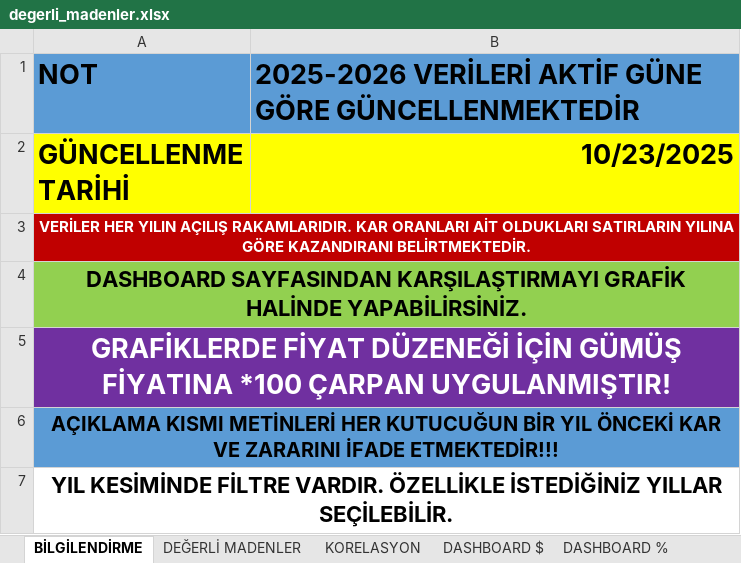
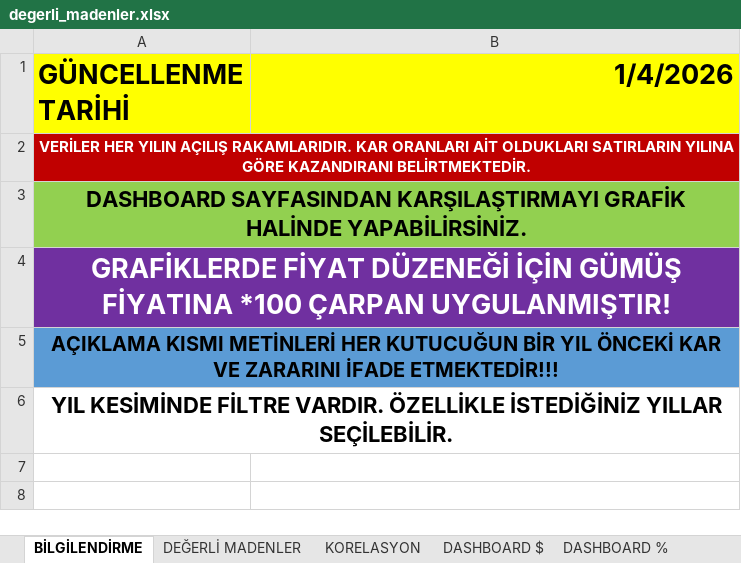
Before and after one commit to mryorusun/precious-metals-dashboard, an Excel workbook: degerli_madenler.xlsx, sheet BİLGİLENDİRME, drawn as a sheet; values as stored, in another font and other column widths than the file's, no borders; removed rows and columns are numbered as before the commit, all else as after; the diff names each change by its address in the sheet, - before the commit and + after, or states it on an @@ line.

```diff
--- a/degerli_madenler.xlsx (sheet BİLGİLENDİRME)
+++ b/degerli_madenler.xlsx (sheet BİLGİLENDİRME)
-row 1: NOT | 2025-2026 VERİLERİ AKTİF GÜNE GÖRE GÜNCELLENMEKTEDİR
-B1: 10/23/2025
+B1: 1/4/2026
```
Also changed, not shown: sheet DEĞERLİ MADENLER, sheet KORELASYON, charts or pictures.
